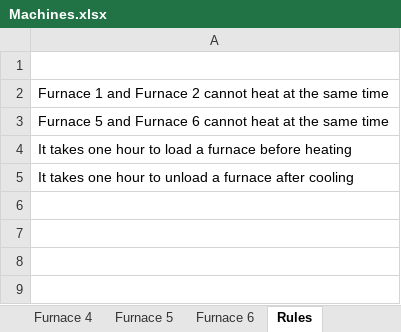
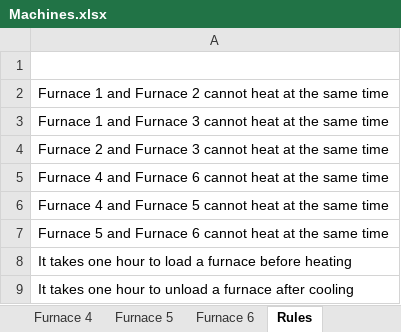
Before and after one commit to hongfeng645513/ProdPlan, an Excel workbook: Machine/Machines.xlsx, sheet Rules, drawn as a sheet; values as stored, in another font and other column widths than the file's, no borders; the diff names each change by its address in the sheet, - before the commit and + after, or states it on an @@ line.

```diff
--- a/Machine/Machines.xlsx (sheet Rules)
+++ b/Machine/Machines.xlsx (sheet Rules)
+row 3: Furnace 1 and Furnace 3 cannot heat at the same time
+row 4: Furnace 2 and Furnace 3 cannot heat at the same time
+row 5: Furnace 4 and Furnace 6 cannot heat at the same time
+row 6: Furnace 4 and Furnace 5 cannot heat at the same time
```
Also changed, not shown: 4 other files.
